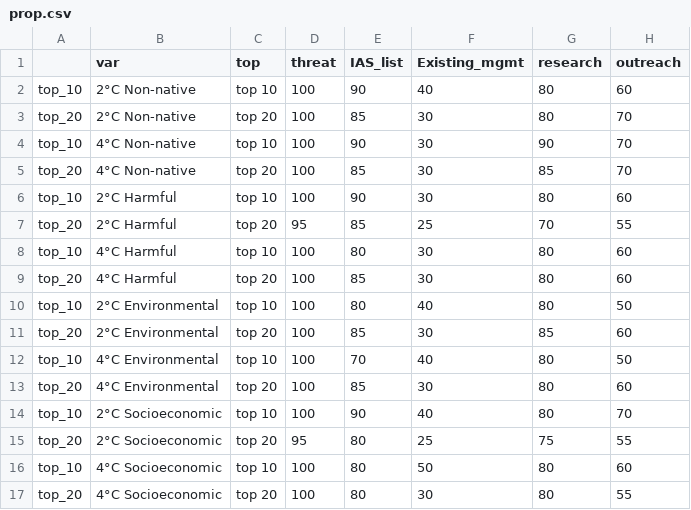
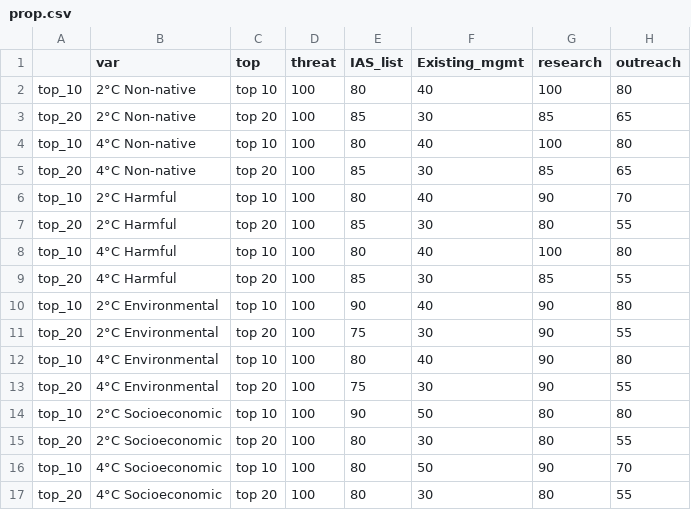
Before and after one commit to tpaknok/Indoor_ants, a CSV file: Results/prop.csv, drawn as a sheet.

```diff
--- a/Results/prop.csv
+++ b/Results/prop.csv
@@ -1,17 +1,17 @@
 "","var","top","threat","IAS_list","Existing_mgmt","research","outreach"
-"top_10","2°C Non-native","top 10","100","90","40","80","60"
-"top_20","2°C Non-native","top 20","100","85","30","80","70"
-"top_10","4°C Non-native","top 10","100","90","30","90","70"
-"top_20","4°C Non-native","top 20","100","85","30","85","70"
-"top_10","2°C Harmful","top 10","100","90","30","80","60"
-"top_20","2°C Harmful","top 20","95","85","25","70","55"
-"top_10","4°C Harmful","top 10","100","80","30","80","60"
-"top_20","4°C Harmful","top 20","100","85","30","80","60"
-"top_10","2°C Environmental","top 10","100","80","40","80","50"
-"top_20","2°C Environmental","top 20","100","85","30","85","60"
-"top_10","4°C Environmental","top 10","100","70","40","80","50"
-"top_20","4°C Environmental","top 20","100","85","30","80","60"
-"top_10","2°C Socioeconomic","top 10","100","90","40","80","70"
-"top_20","2°C Socioeconomic","top 20","95","80","25","75","55"
-"top_10","4°C Socioeconomic","top 10","100","80","50","80","60"
+"top_10","2°C Non-native","top 10","100","80","40","100","80"
+"top_20","2°C Non-native","top 20","100","85","30","85","65"
+"top_10","4°C Non-native","top 10","100","80","40","100","80"
+"top_20","4°C Non-native","top 20","100","85","30","85","65"
+"top_10","2°C Harmful","top 10","100","80","40","90","70"
+"top_20","2°C Harmful","top 20","100","85","30","80","55"
+"top_10","4°C Harmful","top 10","100","80","40","100","80"
+"top_20","4°C Harmful","top 20","100","85","30","85","55"
+"top_10","2°C Environmental","top 10","100","90","40","90","80"
+"top_20","2°C Environmental","top 20","100","75","30","90","55"
+"top_10","4°C Environmental","top 10","100","80","40","90","80"
+"top_20","4°C Environmental","top 20","100","75","30","90","55"
+"top_10","2°C Socioeconomic","top 10","100","90","50","80","80"
+"top_20","2°C Socioeconomic","top 20","100","80","30","80","55"
+"top_10","4°C Socioeconomic","top 10","100","80","50","90","70"
 "top_20","4°C Socioeconomic","top 20","100","80","30","80","55"
```
Also changed, not shown: 21 other files.
